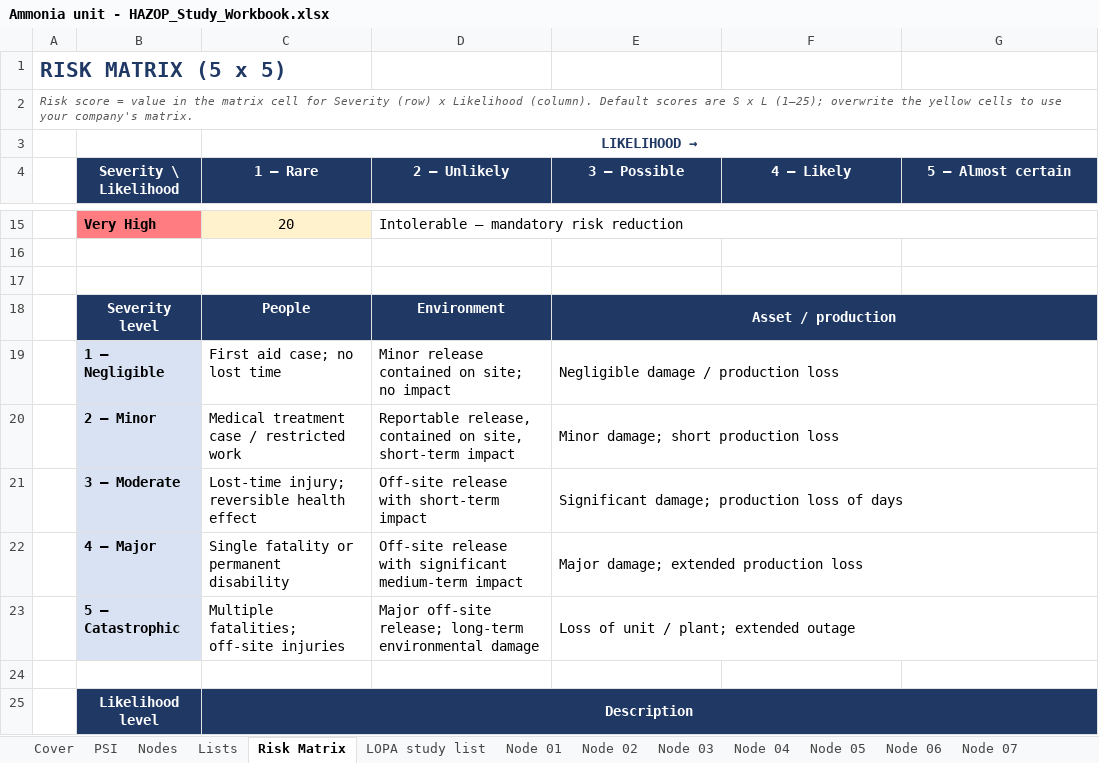
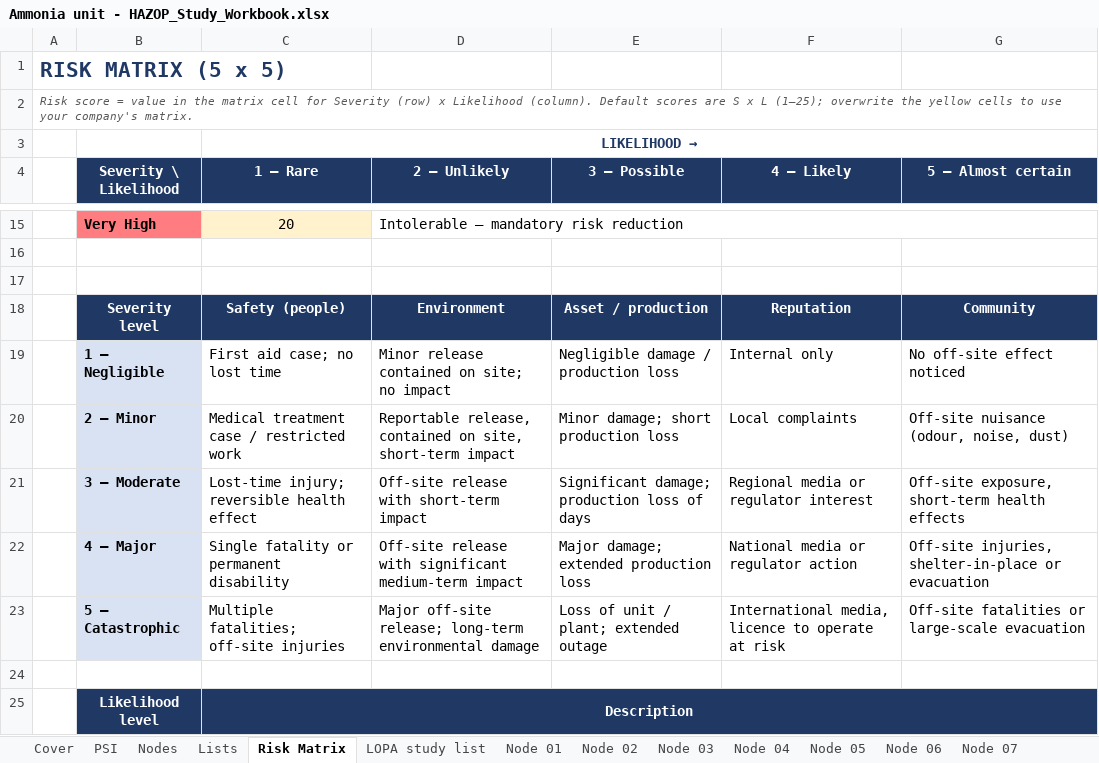
Before and after one commit to ChrisPienaarThree/process-safety-toolkit, an Excel workbook: Examples/Ammonia Unit PHA/Ammonia unit - HAZOP_Study_Workbook.xlsx, sheet Risk Matrix, drawn as a sheet; only a part is shown, gaps mark what is left out; values as stored, in another font and other column widths than the file's, no borders; conditional formats not drawn; the diff names each change by its address in the sheet, - before the commit and + after, or states it on an @@ line.

Commit message:
Worked examples: LOPA studies (LP-EX-GN/PR/AM-001) with IPL adjudication, results on the HAZOP LOPA study lists, report sections and cross-link checks; HAZOP workbooks with severity by receptor and risk after recommendations; Launch Centre lists the LOPA example files

```diff
--- a/Examples/Ammonia Unit PHA/Ammonia unit - HAZOP_Study_Workbook.xlsx (sheet Risk Matrix)
+++ b/Examples/Ammonia Unit PHA/Ammonia unit - HAZOP_Study_Workbook.xlsx (sheet Risk Matrix)
-C18 (1 – Rare): People
+C18 (1 – Rare): Safety (people)
-E18:G18 merged
-F18 (4 – Likely): (empty)
+F18 (4 – Likely): Reputation
-F18:G18 fill: none
+F18:G18 fill: #1F3864
-G18 (5 – Almost certain): (empty)
+G18 (5 – Almost certain): Community
-E19:G19 merged
-F19 (4 – Likely): (empty)
+F19 (4 – Likely): Internal only
-G19 (5 – Almost certain): (empty)
+G19 (5 – Almost certain): No off-site effect noticed
-E20:G20 merged
-F20 (4 – Likely): (empty)
+F20 (4 – Likely): Local complaints
-G20 (5 – Almost certain): (empty)
+G20 (5 – Almost certain): Off-site nuisance (odour, noise, dust)
-E21:G21 merged
-F21 (4 – Likely): (empty)
+F21 (4 – Likely): Regional media or regulator interest
-G21 (5 – Almost certain): (empty)
+G21 (5 – Almost certain): Off-site exposure, short-term health effects
-E22:G22 merged
-F22 (4 – Likely): (empty)
+F22 (4 – Likely): National media or regulator action
-G22 (5 – Almost certain): (empty)
+G22 (5 – Almost certain): Off-site injuries, shelter-in-place or evacuation
-E23:G23 merged
-F23 (4 – Likely): (empty)
+F23 (4 – Likely): International media, licence to operate at risk
-G23 (5 – Almost certain): (empty)
+G23 (5 – Almost certain): Off-site fatalities or large-scale evacuation
```
Also changed, not shown: sheet Node 03, sheet Node 04, sheet Node 02, sheet Node 06, sheet Node 07, sheet Node 08, 4 more sheets, Examples/Ammonia Unit PHA/Ammonia unit - HAZOP_Study_Workbook_Macro.xlsm, Examples/Propane Storage and Dilution PHA/Propane storage - HAZOP_Study_Workbook.xlsx, 37 other files.
